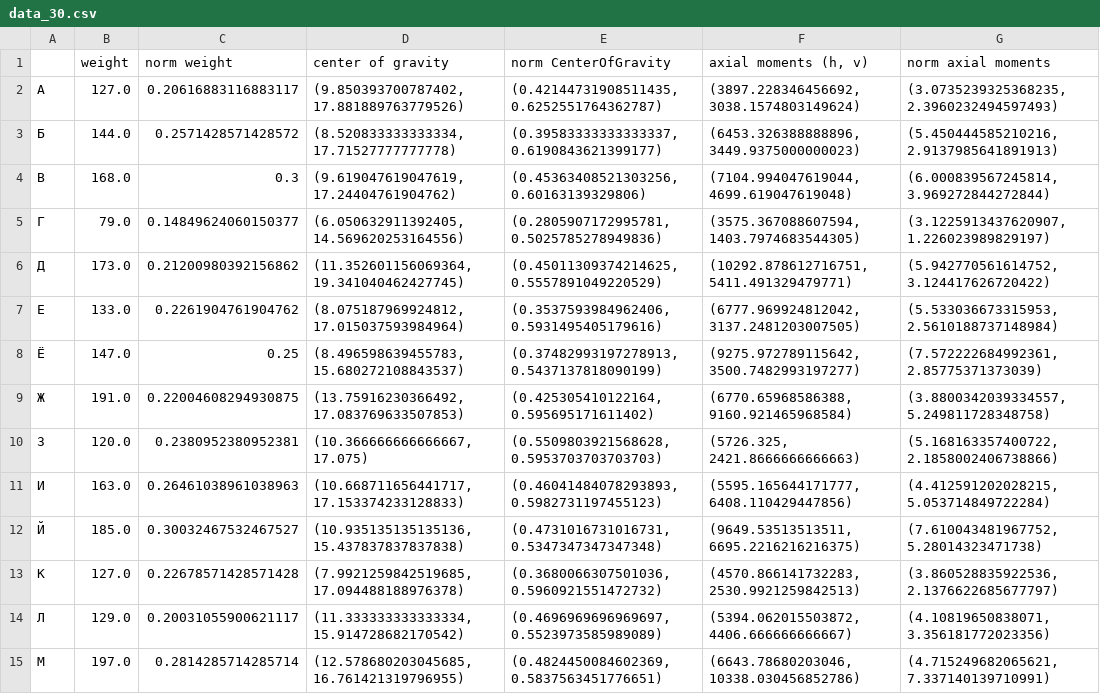
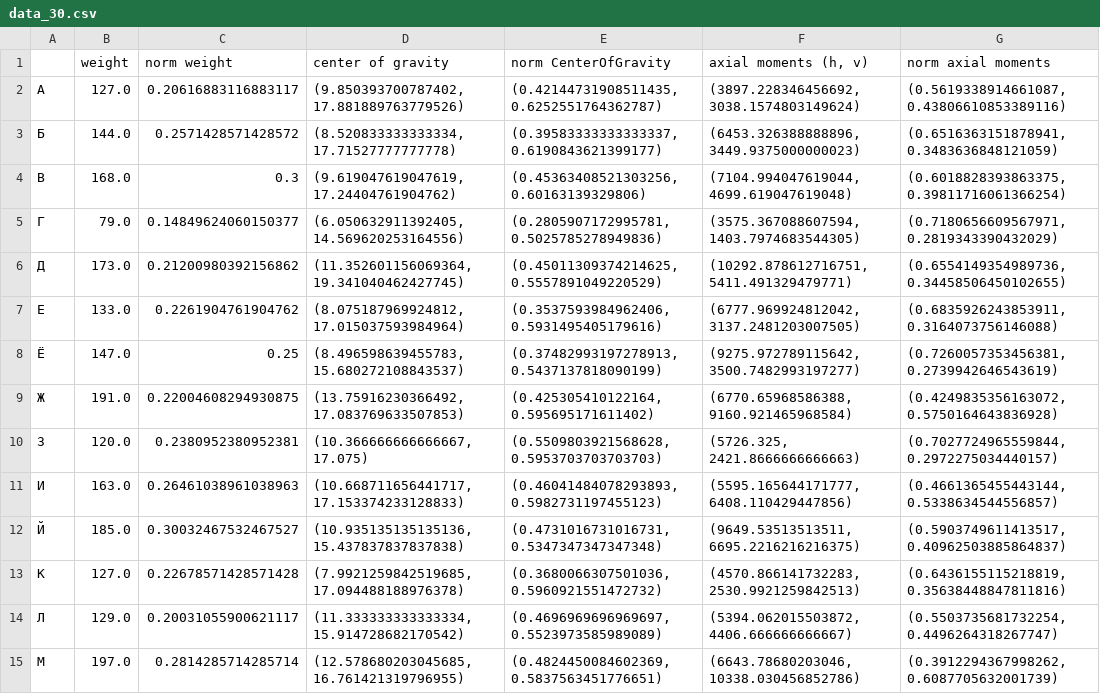
Before and after one commit to hilleri123/oavi, a CSV file: 4lab/pics/alpabet30/data_30.csv, drawn as a sheet; only a part is shown; the diff covers the shown part only.

```diff
--- a/4lab/pics/alpabet30/data_30.csv
+++ b/4lab/pics/alpabet30/data_30.csv
@@ -1,15 +1,15 @@
 ,weight,norm weight,center of gravity,norm CenterOfGravity,"axial moments (h, v)",norm axial moments
-А,127.0,0.20616883116883117,"(9.850393700787402, 17.881889763779526)","(0.42144731908511435, 0.6252551764362787)","(3897.228346456692, 3038.1574803149624)","(3.0735239325368235, 2.3960232494597493)"
-Б,144.0,0.2571428571428572,"(8.520833333333334, 17.71527777777778)","(0.39583333333333337, 0.6190843621399177)","(6453.326388888896, 3449.9375000000023)","(5.450444585210216, 2.9137985641891913)"
-В,168.0,0.3,"(9.619047619047619, 17.24404761904762)","(0.45363408521303256, 0.60163139329806)","(7104.994047619044, 4699.619047619048)","(6.000839567245814, 3.969272844272844)"
-Г,79.0,0.14849624060150377,"(6.050632911392405, 14.569620253164556)","(0.2805907172995781, 0.5025785278949836)","(3575.367088607594, 1403.7974683544305)","(3.1225913437620907, 1.226023989829197)"
-Д,173.0,0.21200980392156862,"(11.352601156069364, 19.341040462427745)","(0.45011309374214625, 0.5557891049220529)","(10292.878612716751, 5411.491329479771)","(5.942770561614752, 3.124417626720422)"
-Е,133.0,0.2261904761904762,"(8.075187969924812, 17.015037593984964)","(0.3537593984962406, 0.5931495405179616)","(6777.969924812042, 3137.2481203007505)","(5.533036673315953, 2.5610188737148984)"
-Ё,147.0,0.25,"(8.496598639455783, 15.680272108843537)","(0.37482993197278913, 0.5437137818090199)","(9275.972789115642, 3500.7482993197277)","(7.572222684992361, 2.85775371373039)"
-Ж,191.0,0.22004608294930875,"(13.75916230366492, 17.083769633507853)","(0.425305410122164, 0.595695171611402)","(6770.65968586388, 9160.921465968584)","(3.8800342039334557, 5.249811728348758)"
-З,120.0,0.2380952380952381,"(10.366666666666667, 17.075)","(0.5509803921568628, 0.5953703703703703)","(5726.325, 2421.8666666666663)","(5.168163357400722, 2.1858002406738866)"
-И,163.0,0.26461038961038963,"(10.668711656441717, 17.153374233128833)","(0.46041484078293893, 0.5982731197455123)","(5595.165644171777, 6408.110429447856)","(4.412591202028215, 5.053714849722284)"
-Й,185.0,0.30032467532467527,"(10.935135135135136, 15.437837837837838)","(0.4731016731016731, 0.5347347347347348)","(9649.53513513511, 6695.2216216216375)","(7.610043481967752, 5.28014323471738)"
-К,127.0,0.22678571428571428,"(7.9921259842519685, 17.094488188976378)","(0.3680066307501036, 0.5960921551472732)","(4570.866141732283, 2530.9921259842513)","(3.860528835922536, 2.1376622685677797)"
-Л,129.0,0.20031055900621117,"(11.333333333333334, 15.914728682170542)","(0.4696969696969697, 0.5523973585989089)","(5394.062015503872, 4406.666666666667)","(4.10819650838071, 3.356181772023356)"
-М,197.0,0.2814285714285714,"(12.578680203045685, 16.761421319796955)","(0.4824450084602369, 0.5837563451776651)","(6643.78680203046, 10338.030456852786)","(4.715249682065621, 7.337140139710991)"
+А,127.0,0.20616883116883117,"(9.850393700787402, 17.881889763779526)","(0.42144731908511435, 0.6252551764362787)","(3897.228346456692, 3038.1574803149624)","(0.5619338914661087, 0.43806610853389116)"
+Б,144.0,0.2571428571428572,"(8.520833333333334, 17.71527777777778)","(0.39583333333333337, 0.6190843621399177)","(6453.326388888896, 3449.9375000000023)","(0.6516363151878941, 0.3483636848121059)"
+В,168.0,0.3,"(9.619047619047619, 17.24404761904762)","(0.45363408521303256, 0.60163139329806)","(7104.994047619044, 4699.619047619048)","(0.6018828393863375, 0.39811716061366254)"
+Г,79.0,0.14849624060150377,"(6.050632911392405, 14.569620253164556)","(0.2805907172995781, 0.5025785278949836)","(3575.367088607594, 1403.7974683544305)","(0.7180656609567971, 0.2819343390432029)"
+Д,173.0,0.21200980392156862,"(11.352601156069364, 19.341040462427745)","(0.45011309374214625, 0.5557891049220529)","(10292.878612716751, 5411.491329479771)","(0.6554149354989736, 0.34458506450102655)"
+Е,133.0,0.2261904761904762,"(8.075187969924812, 17.015037593984964)","(0.3537593984962406, 0.5931495405179616)","(6777.969924812042, 3137.2481203007505)","(0.6835926243853911, 0.3164073756146088)"
+Ё,147.0,0.25,"(8.496598639455783, 15.680272108843537)","(0.37482993197278913, 0.5437137818090199)","(9275.972789115642, 3500.7482993197277)","(0.7260057353456381, 0.2739942646543619)"
+Ж,191.0,0.22004608294930875,"(13.75916230366492, 17.083769633507853)","(0.425305410122164, 0.595695171611402)","(6770.65968586388, 9160.921465968584)","(0.4249835356163072, 0.5750164643836928)"
+З,120.0,0.2380952380952381,"(10.366666666666667, 17.075)","(0.5509803921568628, 0.5953703703703703)","(5726.325, 2421.8666666666663)","(0.7027724965559844, 0.2972275034440157)"
+И,163.0,0.26461038961038963,"(10.668711656441717, 17.153374233128833)","(0.46041484078293893, 0.5982731197455123)","(5595.165644171777, 6408.110429447856)","(0.4661365455443144, 0.5338634544556857)"
+Й,185.0,0.30032467532467527,"(10.935135135135136, 15.437837837837838)","(0.4731016731016731, 0.5347347347347348)","(9649.53513513511, 6695.2216216216375)","(0.5903749611413517, 0.40962503885864837)"
+К,127.0,0.22678571428571428,"(7.9921259842519685, 17.094488188976378)","(0.3680066307501036, 0.5960921551472732)","(4570.866141732283, 2530.9921259842513)","(0.6436155115218819, 0.35638448847811816)"
+Л,129.0,0.20031055900621117,"(11.333333333333334, 15.914728682170542)","(0.4696969696969697, 0.5523973585989089)","(5394.062015503872, 4406.666666666667)","(0.5503735681732254, 0.4496264318267747)"
+М,197.0,0.2814285714285714,"(12.578680203045685, 16.761421319796955)","(0.4824450084602369, 0.5837563451776651)","(6643.78680203046, 10338.030456852786)","(0.3912294367998262, 0.6087705632001739)"
```
Also changed, not shown: 19 edited cells elsewhere in this file, 1 other file.
